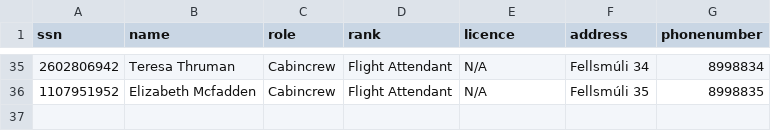
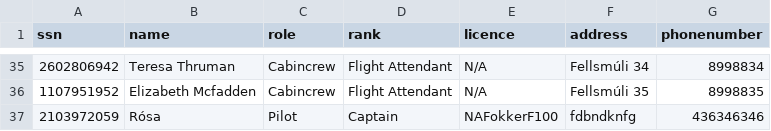
Before and after one commit to noifjalar/NANAIR, a CSV file: a_csv/Crew.csv, drawn as a sheet; only a part is shown, gaps mark what is left out; the diff names each change by its address in the sheet, - before the commit and + after, or states it on an @@ line.

```diff
--- a/a_csv/Crew.csv
+++ b/a_csv/Crew.csv
+row 37: 2103972059 | Rósa | Pilot | Captain | NAFokkerF100 | fdbndknfg | 436346346
```
